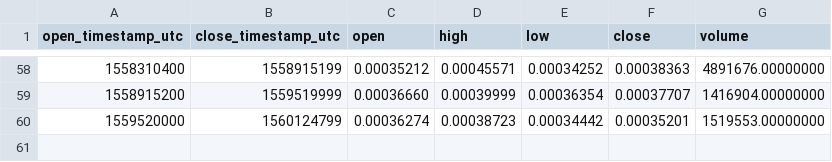
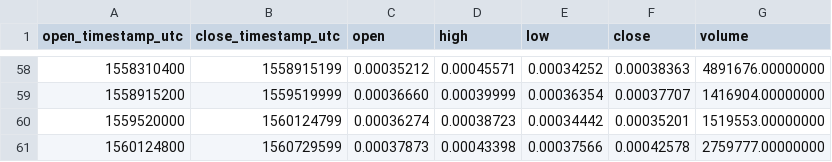
Before and after one commit to cryptobigbro/binance-GNTETH, a CSV file: binance-GNTETH-1w.csv, drawn as a sheet; only a part is shown, gaps mark what is left out; the diff names each change by its address in the sheet, - before the commit and + after, or states it on an @@ line.

```diff
--- a/binance-GNTETH-1w.csv
+++ b/binance-GNTETH-1w.csv
+row 61: 1560124800 | 1560729599 | 0.00037873 | 0.00043398 | 0.00037566 | 0.00042578 | 2759777.00000000
```
Also changed, not shown: binance-GNTETH-1d.csv, binance-GNTETH-1h.csv.
